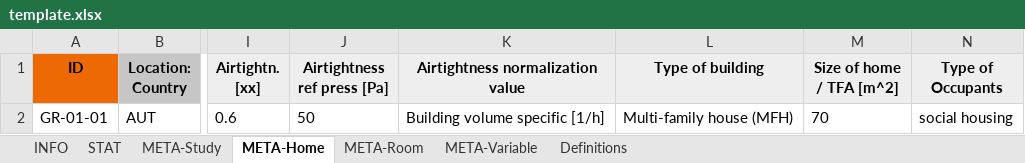
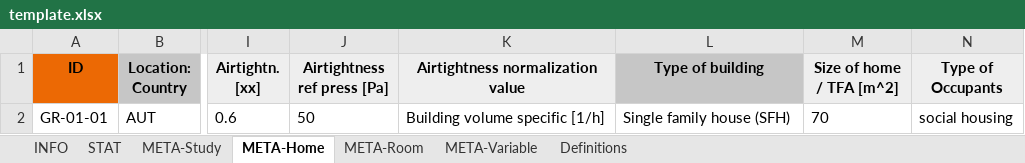
Before and after one commit to IEA-EBC-Annex86/annex, an Excel workbook: inst/template/template.xlsx, sheet META-Home, drawn as a sheet; only a part is shown, gaps mark what is left out; values as stored, in another font and other column widths than the file's, no borders; the diff names each change by its address in the sheet, - before the commit and + after, or states it on an @@ line.

Commit message:
fix: Moving to 0.2-13, fixed a bug in annex_validate, checking Type of building in annex_validate (see News)

```diff
--- a/inst/template/template.xlsx (sheet META-Home)
+++ b/inst/template/template.xlsx (sheet META-Home)
-L1 fill: #EEEEEE
+L1 fill: #C6C6C6
-L2 (Type of building): Multi-family house (MFH)
+L2 (Type of building): Single family house (SFH)
```
Also changed, not shown: charts or pictures, 3 other files.
